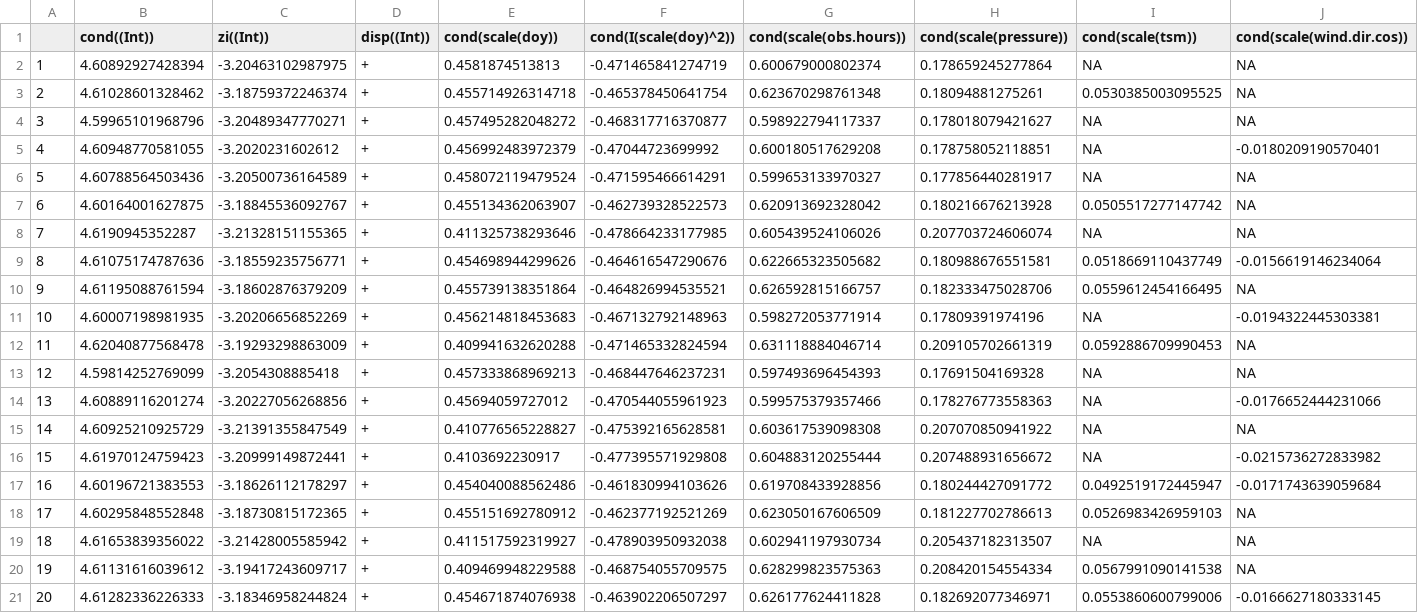
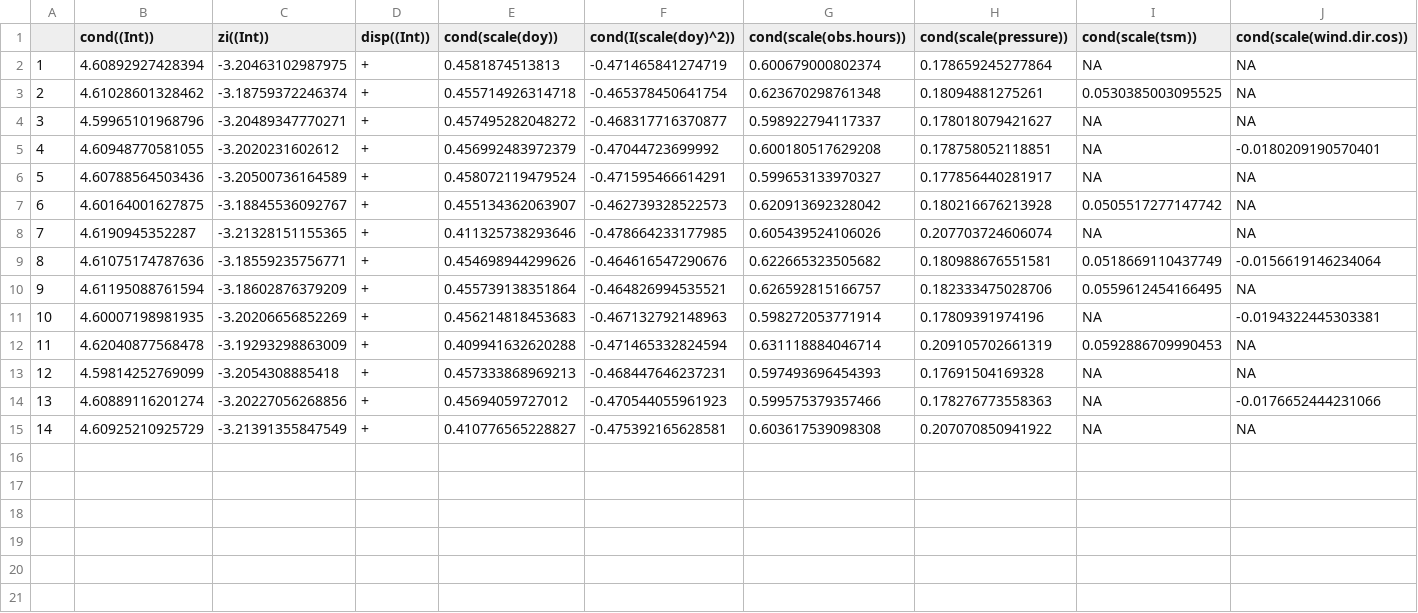
Before and after one commit to Kylelima21/sea_watch_analysis, a CSV file: outputs/forpub/aic_tables/coei_aictab.csv, drawn as a sheet; only a part is shown; rows hold the shown columns only; the diff names each change by its address in the sheet, - before the commit and + after, or states it on an @@ line.

```diff
--- a/outputs/forpub/aic_tables/coei_aictab.csv
+++ b/outputs/forpub/aic_tables/coei_aictab.csv
-row 16: 15 | 4.61970124759423 | -3.20999149872441 | + | 0.4103692230917 | -0.477395571929808 | 0.604883120255444 | 0.207488931656672 | NA | -0.0215736272833982
-row 17: 16 | 4.60196721383553 | -3.18626112178297 | + | 0.454040088562486 | -0.461830994103626 | 0.619708433928856 | 0.180244427091772 | 0.0492519172445947 | -0.0171743639059684
-row 18: 17 | 4.60295848552848 | -3.18730815172365 | + | 0.455151692780912 | -0.462377192521269 | 0.623050167606509 | 0.181227702786613 | 0.0526983426959103 | NA
-row 19: 18 | 4.61653839356022 | -3.21428005585942 | + | 0.411517592319927 | -0.478903950932038 | 0.602941197930734 | 0.205437182313507 | NA | NA
-row 20: 19 | 4.61131616039612 | -3.19417243609717 | + | 0.409469948229588 | -0.468754055709575 | 0.628299823575363 | 0.208420154554334 | 0.0567991090141538 | NA
-row 21: 20 | 4.61282336226333 | -3.18346958244824 | + | 0.454671874076938 | -0.463902206507297 | 0.626177624411828 | 0.182692077346971 | 0.0553860600799006 | -0.0166627180333145
```
Also changed, not shown: outputs/forpub/aic_tables/blgu_aictab.csv, outputs/forpub/aic_tables/ltdu_aictab.csv, 22 other files.
